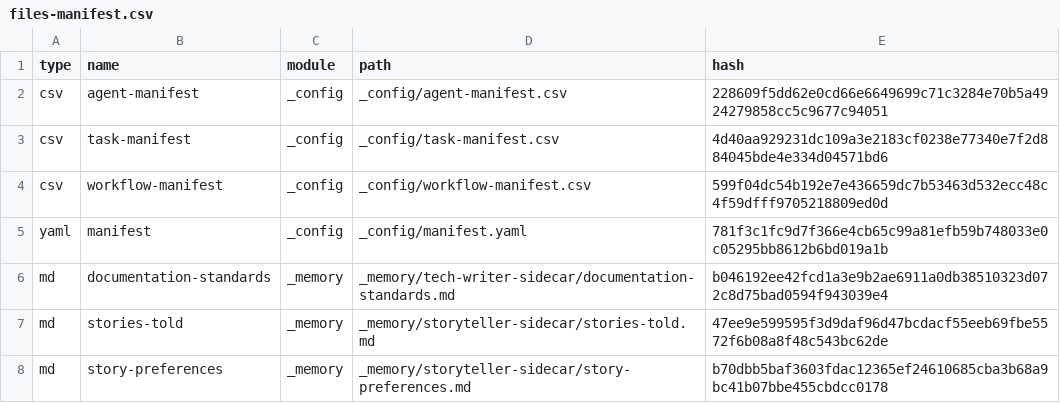
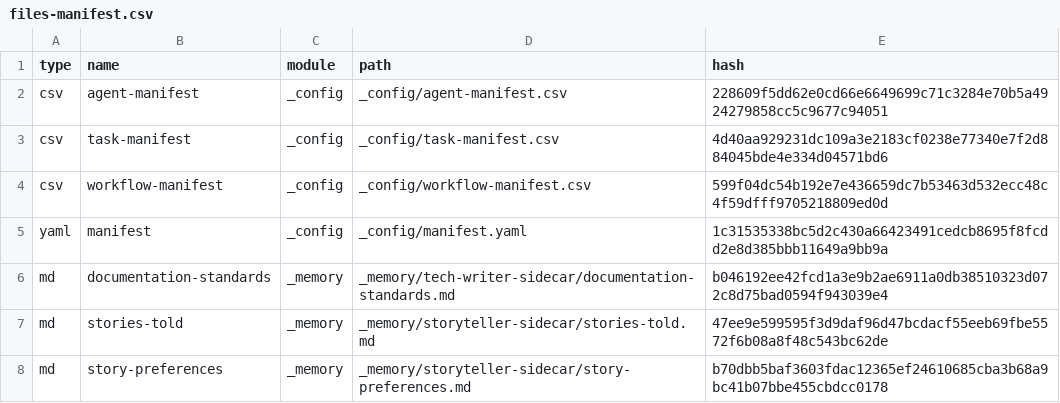
Before and after one commit to crisweber2600/Lens.Core.Src, a CSV file: _bmad/_config/files-manifest.csv, drawn as a sheet; only a part is shown; the diff covers the shown part only.

```diff
--- a/_bmad/_config/files-manifest.csv
+++ b/_bmad/_config/files-manifest.csv
@@ -4,3 +4,3 @@ type,name,module,path,hash
 "csv","workflow-manifest","_config","_config/workflow-manifest.csv","599f04dc54b192e7e436659dc7b53463d532ecc48c4f59dfff9705218809ed0d"
-"yaml","manifest","_config","_config/manifest.yaml","781f3c1fc9d7f366e4cb65c99a81efb59b748033e0c05295bb8612b6bd019a1b"
+"yaml","manifest","_config","_config/manifest.yaml","1c31535338bc5d2c430a66423491cedcb8695f8fcdd2e8d385bbb11649a9bb9a"
 "md","documentation-standards","_memory","_memory/tech-writer-sidecar/documentation-standards.md","b046192ee42fcd1a3e9b2ae6911a0db38510323d072c8d75bad0594f943039e4"
```
Also changed, not shown: 7 edited cells elsewhere in this file, 14 other files.
